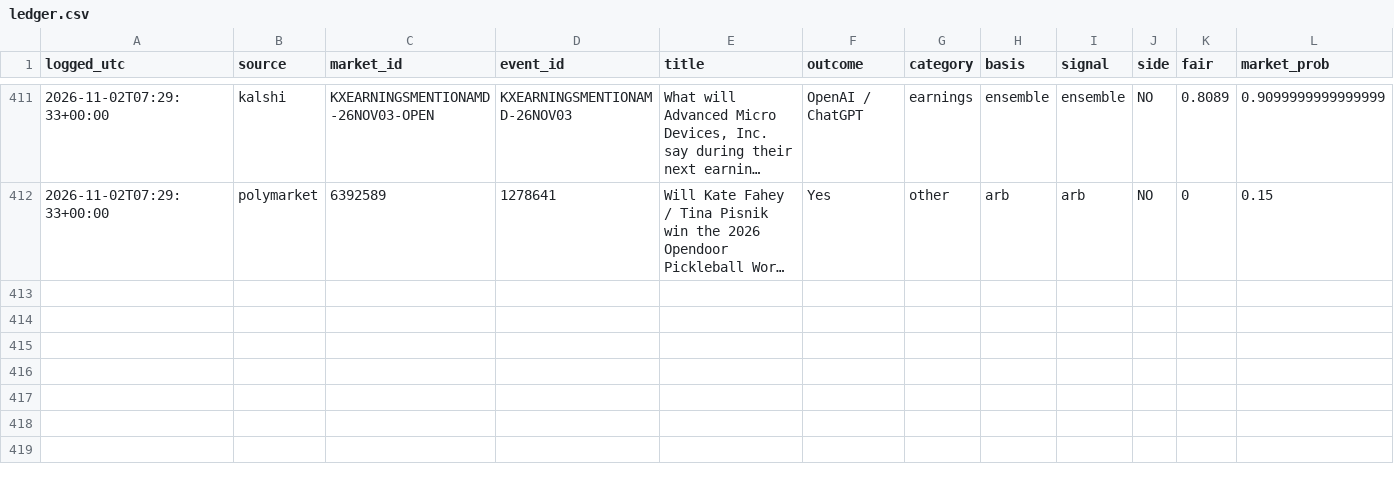
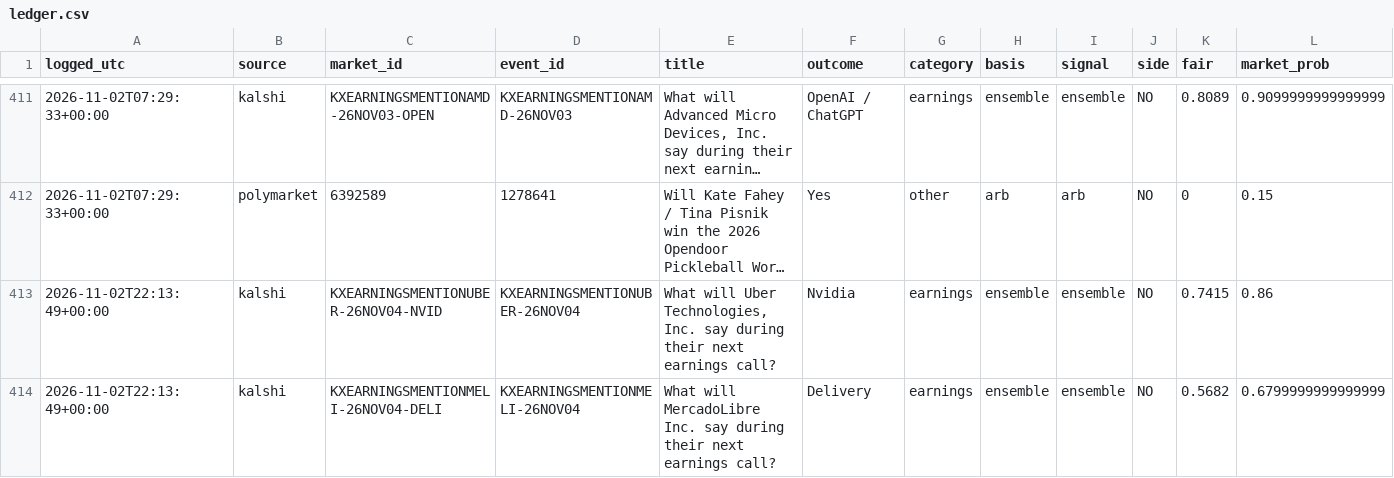
Before and after one commit to cj1234cj/markets, a CSV file: data/ledger.csv, drawn as a sheet; only a part is shown, gaps mark what is left out; long unchanged cells end in …; rows hold the shown columns only; the diff names each change by its address in the sheet, - before the commit and + after, or states it on an @@ line.

```diff
--- a/data/ledger.csv
+++ b/data/ledger.csv
+row 413: 2026-11-02T22:13:49+00:00 | kalshi | KXEARNINGSMENTIONUBER-26NOV04-NVID | KXEARNINGSMENTIONUBER-26NOV04 | What will Uber Technologies, Inc. say during their next earnings call? | Nvidia | earnings | ensemble | ensemble | NO | 0.7415 | 0.86
+row 414: 2026-11-02T22:13:49+00:00 | kalshi | KXEARNINGSMENTIONMELI-26NOV04-DELI | KXEARNINGSMENTIONMELI-26NOV04 | What will MercadoLibre Inc. say during their next earnings call? | Delivery | earnings | ensemble | ensemble | NO | 0.5682 | 0.6799999999999999
```
Also changed, not shown: 9 other files.
